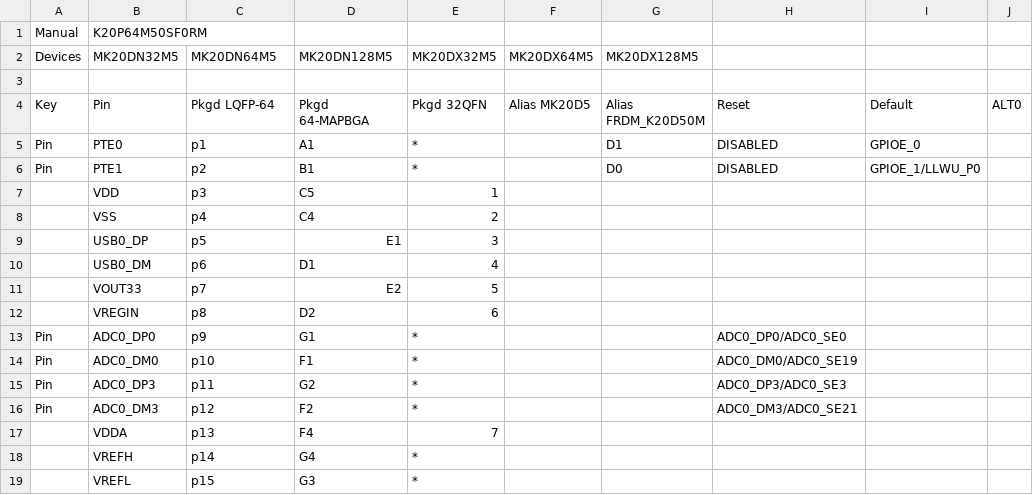
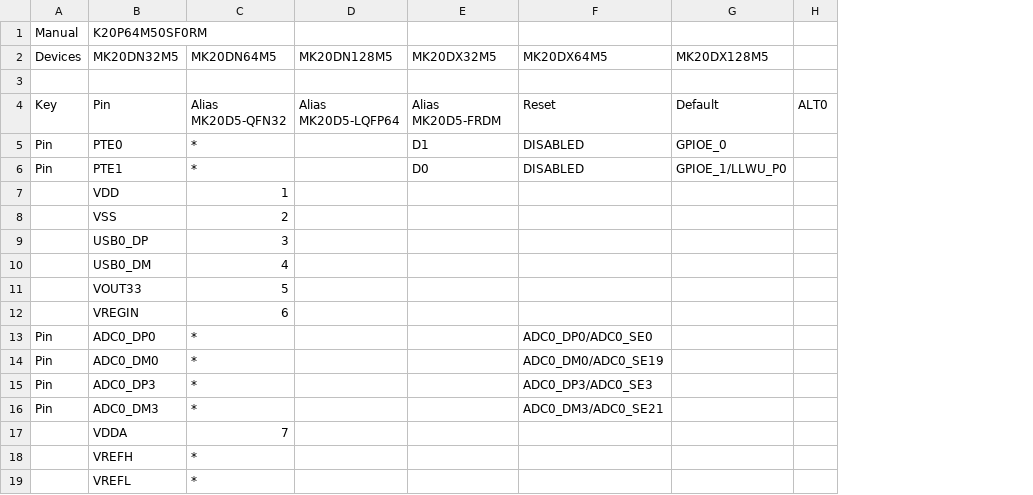
Before and after one commit to podonoghue/usbdm-eclipse-plugins, a CSV file: CreateTemplatedCppStationery/MK20D5.csv, drawn as a sheet; only a part is shown; removed rows and columns are numbered as before the commit, all else as after; the diff covers the shown part only; the diff names each change by its address in the sheet, - before the commit and + after, or states it on an @@ line.

```diff
--- a/CreateTemplatedCppStationery/MK20D5.csv
+++ b/CreateTemplatedCppStationery/MK20D5.csv
-column E (Pkgd 32QFN), row 2: MK20DX32M5; rows 5-19: * | * | 1 | 2 | 3 | 4 | 5 | 6 | * | * | * | * | 7 | * | *
-column F (Alias MK20D5), row 2: MK20DX64M5
-E2 (Alias MK20D5-FRDM): MK20DX128M5
+E2 (Alias MK20D5-FRDM): MK20DX32M5
-F2 (Reset): (empty)
+F2 (Reset): MK20DX64M5
-G2 (Default): (empty)
+G2 (Default): MK20DX128M5
-C4: Pkgd LQFP-64
+C4: Alias MK20D5-QFN32
-D4: Pkgd 64-MAPBGA
+D4: Alias MK20D5-LQFP64
-E4: Alias FRDM_K20D50M
+E4: Alias MK20D5-FRDM
-C5 (Alias MK20D5-QFN32): p1
+C5 (Alias MK20D5-QFN32): *
-D5 (Alias MK20D5-LQFP64): A1
+D5 (Alias MK20D5-LQFP64): (empty)
-C6 (Alias MK20D5-QFN32): p2
+C6 (Alias MK20D5-QFN32): *
-D6 (Alias MK20D5-LQFP64): B1
+D6 (Alias MK20D5-LQFP64): (empty)
-C7 (Alias MK20D5-QFN32): p3
+C7 (Alias MK20D5-QFN32): 1
-D7 (Alias MK20D5-LQFP64): C5
+D7 (Alias MK20D5-LQFP64): (empty)
-C8 (Alias MK20D5-QFN32): p4
+C8 (Alias MK20D5-QFN32): 2
-D8 (Alias MK20D5-LQFP64): C4
+D8 (Alias MK20D5-LQFP64): (empty)
-C9 (Alias MK20D5-QFN32): p5
+C9 (Alias MK20D5-QFN32): 3
-D9 (Alias MK20D5-LQFP64): E1
+D9 (Alias MK20D5-LQFP64): (empty)
-C10 (Alias MK20D5-QFN32): p6
+C10 (Alias MK20D5-QFN32): 4
-D10 (Alias MK20D5-LQFP64): D1
+D10 (Alias MK20D5-LQFP64): (empty)
-C11 (Alias MK20D5-QFN32): p7
+C11 (Alias MK20D5-QFN32): 5
-D11 (Alias MK20D5-LQFP64): E2
+D11 (Alias MK20D5-LQFP64): (empty)
-C12 (Alias MK20D5-QFN32): p8
+C12 (Alias MK20D5-QFN32): 6
-D12 (Alias MK20D5-LQFP64): D2
+D12 (Alias MK20D5-LQFP64): (empty)
-C13 (Alias MK20D5-QFN32): p9
+C13 (Alias MK20D5-QFN32): *
-D13 (Alias MK20D5-LQFP64): G1
+D13 (Alias MK20D5-LQFP64): (empty)
-C14 (Alias MK20D5-QFN32): p10
+C14 (Alias MK20D5-QFN32): *
-D14 (Alias MK20D5-LQFP64): F1
+D14 (Alias MK20D5-LQFP64): (empty)
-C15 (Alias MK20D5-QFN32): p11
+C15 (Alias MK20D5-QFN32): *
-D15 (Alias MK20D5-LQFP64): G2
+D15 (Alias MK20D5-LQFP64): (empty)
-C16 (Alias MK20D5-QFN32): p12
+C16 (Alias MK20D5-QFN32): *
-D16 (Alias MK20D5-LQFP64): F2
+D16 (Alias MK20D5-LQFP64): (empty)
-C17 (Alias MK20D5-QFN32): p13
+C17 (Alias MK20D5-QFN32): 7
-D17 (Alias MK20D5-LQFP64): F4
+D17 (Alias MK20D5-LQFP64): (empty)
-C18 (Alias MK20D5-QFN32): p14
+C18 (Alias MK20D5-QFN32): *
-D18 (Alias MK20D5-LQFP64): G4
+D18 (Alias MK20D5-LQFP64): (empty)
-C19 (Alias MK20D5-QFN32): p15
+C19 (Alias MK20D5-QFN32): *
-D19 (Alias MK20D5-LQFP64): G3
+D19 (Alias MK20D5-LQFP64): (empty)
```
Also changed, not shown: 129 edited cells elsewhere in this file, CreateTemplatedCppStationery/MK22F12810.csv, CreateTemplatedCppStationery/MK22F51212.csv, 11 other files.
